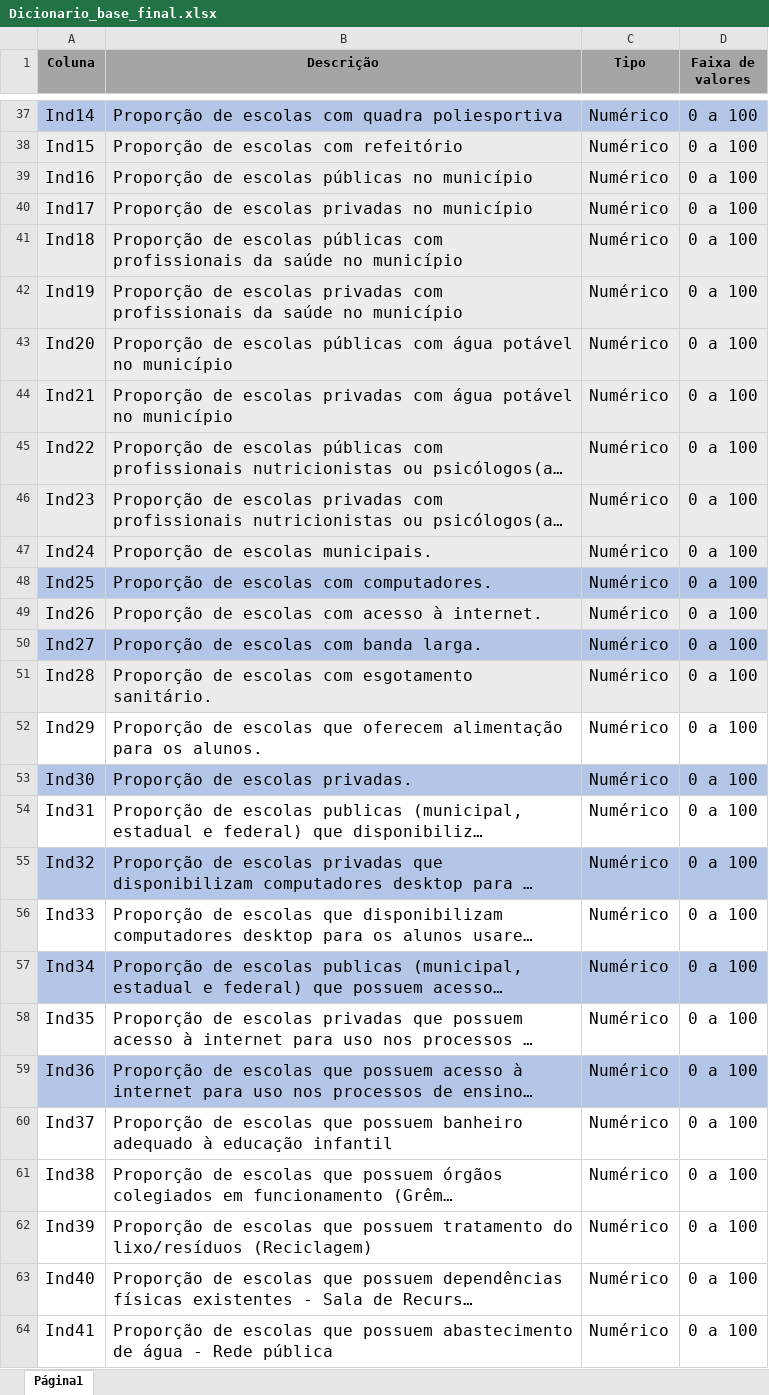
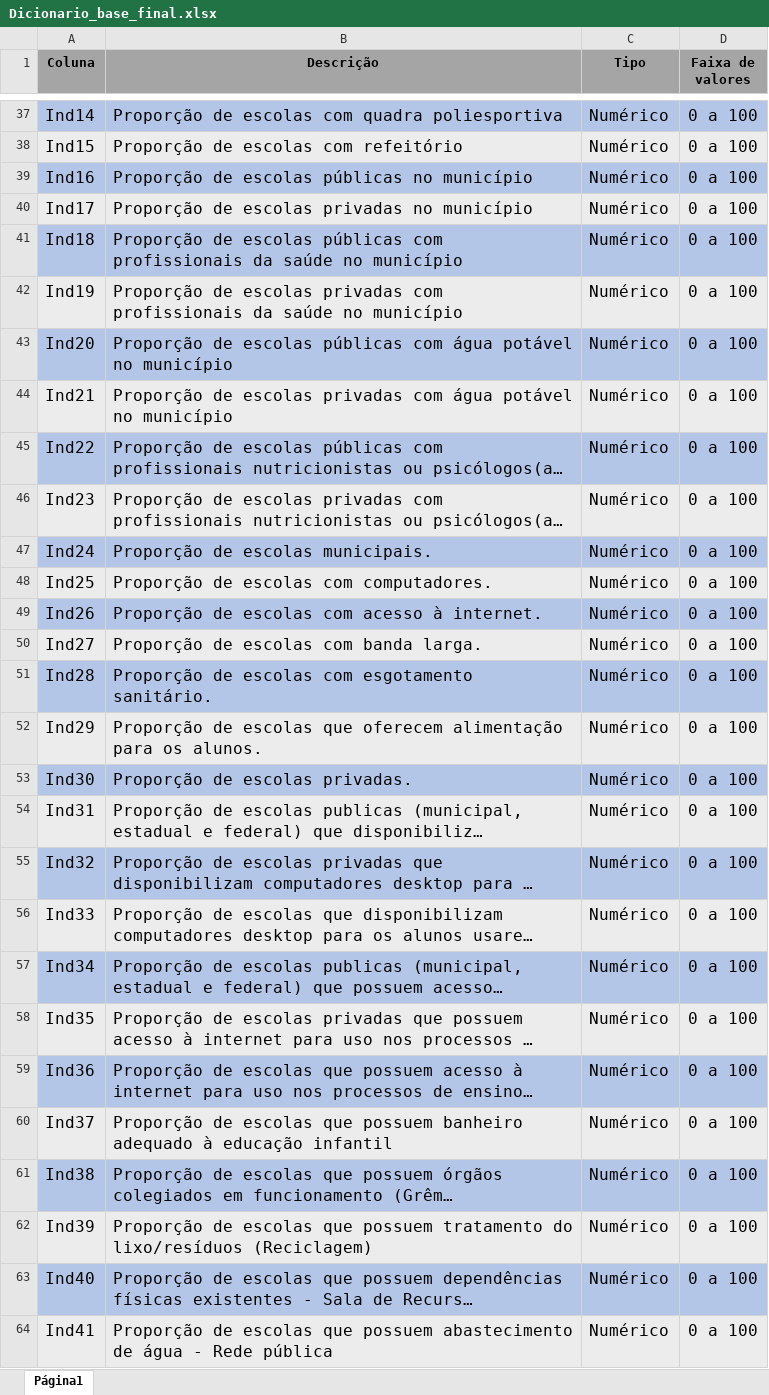
Before and after one commit to jarrais/GET00195_2025_1, an Excel workbook: Dicionario_base_final.xlsx, sheet Página1, drawn as a sheet; only a part is shown, gaps mark what is left out; long unchanged cells end in …; values as stored, in another font and other column widths than the file's, no borders; charts and pictures and table styles not drawn; the diff covers the shown part only; the diff names each change by its address in the sheet, - before the commit and + after, or states it on an @@ line.

Commit message:
Add files via upload

```diff
--- a/Dicionario_base_final.xlsx (sheet Página1)
+++ b/Dicionario_base_final.xlsx (sheet Página1)
-A39:D39 fill: #ECECEC
+A39:D39 fill: #B4C6E7
-A41:D41 fill: #ECECEC
+A41:D41 fill: #B4C6E7
-A43:D43 fill: #ECECEC
+A43:D43 fill: #B4C6E7
-A45:D45 fill: #ECECEC
+A45:D45 fill: #B4C6E7
-A47:D47 fill: #ECECEC
+A47:D47 fill: #B4C6E7
-A48:D48 fill: #B4C6E7
+A48:D48 fill: #ECECEC
-A49:D49 fill: #ECECEC
+A49:D49 fill: #B4C6E7
-A50:D50 fill: #B4C6E7
+A50:D50 fill: #ECECEC
-A51:D51 fill: #ECECEC
+A51:D51 fill: #B4C6E7
-A52:D52 fill: none
+A52:D52 fill: #ECECEC
-A54:D54 fill: none
+A54:D54 fill: #ECECEC
-A56:D56 fill: none
+A56:D56 fill: #ECECEC
-A58:D58 fill: none
+A58:D58 fill: #ECECEC
-A60:D60 fill: none
+A60:D60 fill: #ECECEC
-A61:D61 fill: none
+A61:D61 fill: #B4C6E7
-A62:D62 fill: none
+A62:D62 fill: #ECECEC
-A63:D63 fill: none
+A63:D63 fill: #B4C6E7
-A64:D64 fill: none
+A64:D64 fill: #ECECEC
```
Also changed, not shown: cell formats elsewhere in this sheet, charts or pictures.
